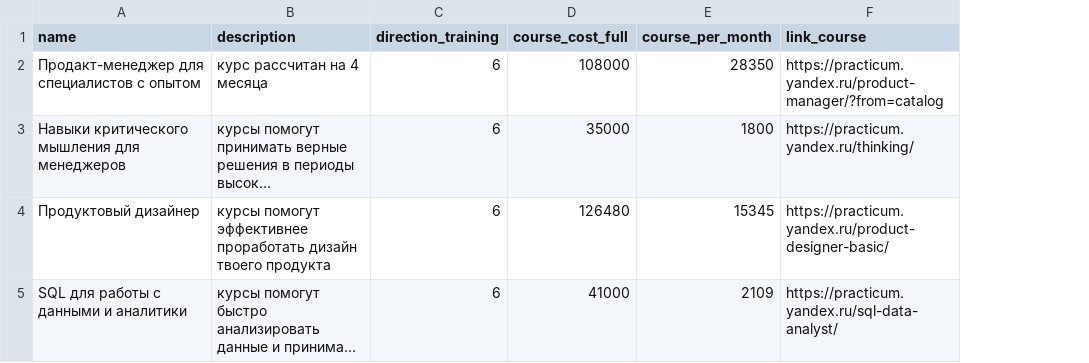
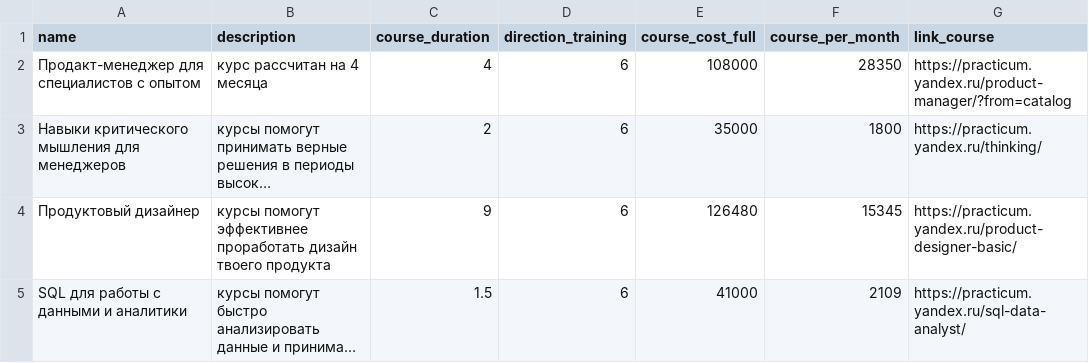
Before and after one commit to rastegaevevgeniy/career_tracker, a CSV file: backend/trasker/data/course.csv, drawn as a sheet; long unchanged cells end in …; the diff names each change by its address in the sheet, - before the commit and + after, or states it on an @@ line.

```diff
--- a/backend/trasker/data/course.csv
+++ b/backend/trasker/data/course.csv
+column C (course_duration), rows 2-5: 4 | 2 | 9 | 1.5
```
Also changed, not shown: 13 other files.
